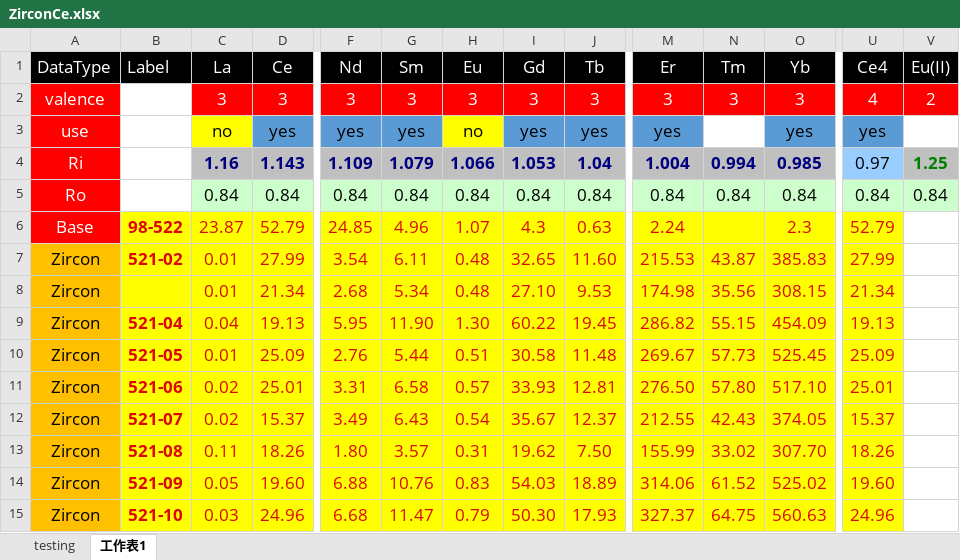
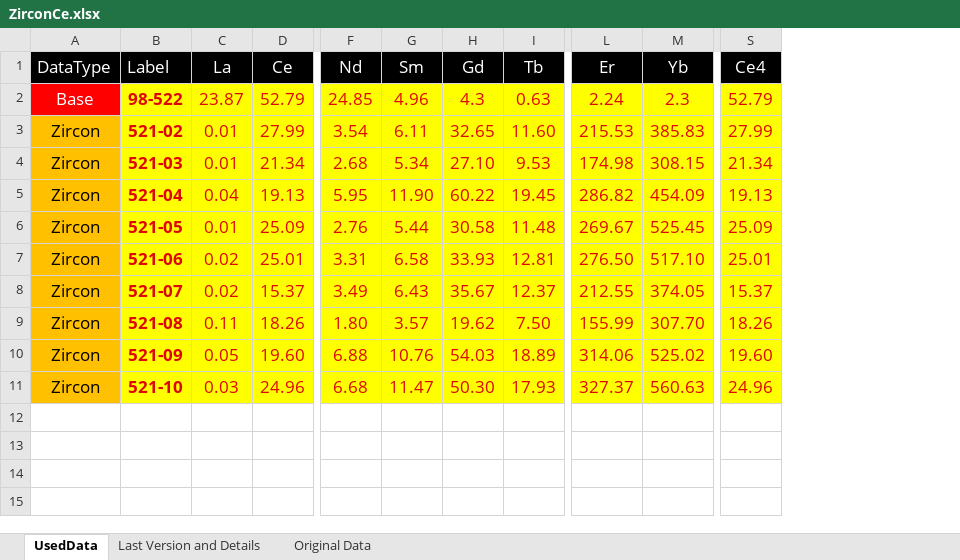
Before and after one commit to GeoPyTool/GeoPyTool, an Excel workbook: DataFileSamples/Zircon Ce Calculation/ZirconCe.xlsx, sheet UsedData, drawn as a sheet; only a part is shown, gaps mark what is left out; values as stored, in another font and other column widths than the file's, no borders; removed rows and columns are numbered as before the commit, all else as after; rows hold the shown columns only; the diff names each change by its address in the sheet, - before the commit and + after, or states it on an @@ line.

```diff
--- a/DataFileSamples/Zircon Ce Calculation/ZirconCe.xlsx (sheet UsedData)
+++ b/DataFileSamples/Zircon Ce Calculation/ZirconCe.xlsx (sheet UsedData)
-sheet tab: testing
+sheet tab: Last Version and Details
-sheet tab: 工作表1
+sheet tab: UsedData
+sheet tab: Original Data
@@ sheet tab order changed: UsedData | Last Version and Details | Original Data @@
-column H (Eu), rows 6-15: 1.07 | 0.48 | 0.48 | 1.30 | 0.51 | 0.57 | 0.54 | 0.31 | 0.83 | 0.79
-column N (Tm), rows 7-15: 43.87 | 35.56 | 55.15 | 57.73 | 57.80 | 42.43 | 33.02 | 61.52 | 64.75
-column V (Eu(II)), empty
-row 2: valence |  | 3 | 3 | 3 | 3 | 3 | 3 | 3 | 3 | 3 | 3 | 4 | 2
-row 3: use |  | no | yes | yes | yes | no | yes | yes | yes |  | yes | yes
-row 4: Ri |  | 1.16 | 1.143 | 1.109 | 1.079 | 1.066 | 1.053 | 1.04 | 1.004 | 0.994 | 0.985 | 0.97 | 1.25
-row 5: Ro |  | 0.84 | 0.84 | 0.84 | 0.84 | 0.84 | 0.84 | 0.84 | 0.84 | 0.84 | 0.84 | 0.84 | 0.84
-B4 (Label): (empty)
+B4 (Label): 521-03
```
Also changed, not shown: 10 other files.
